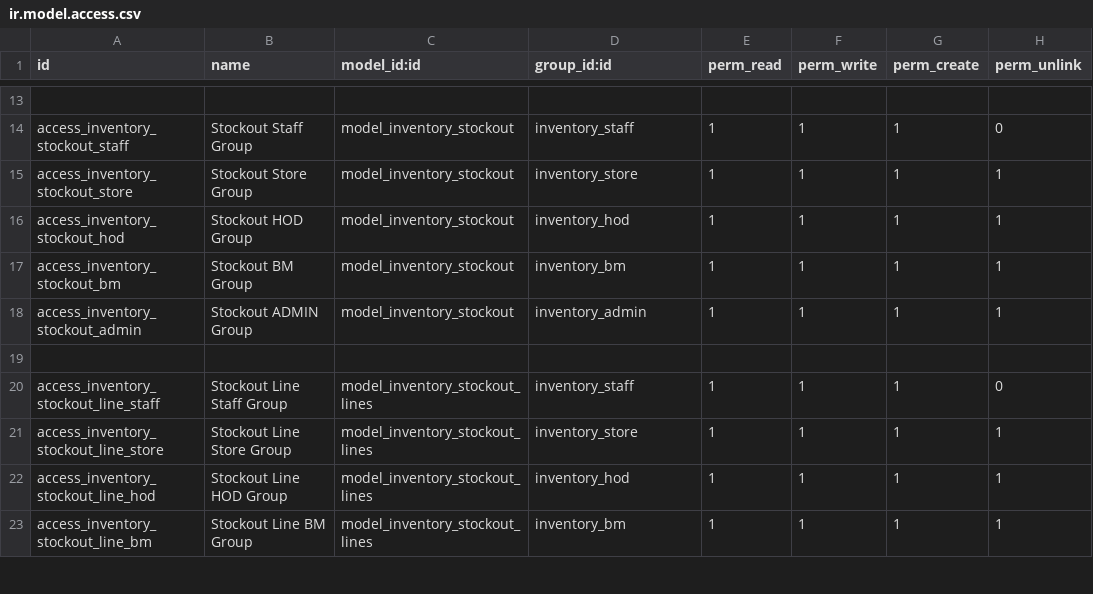
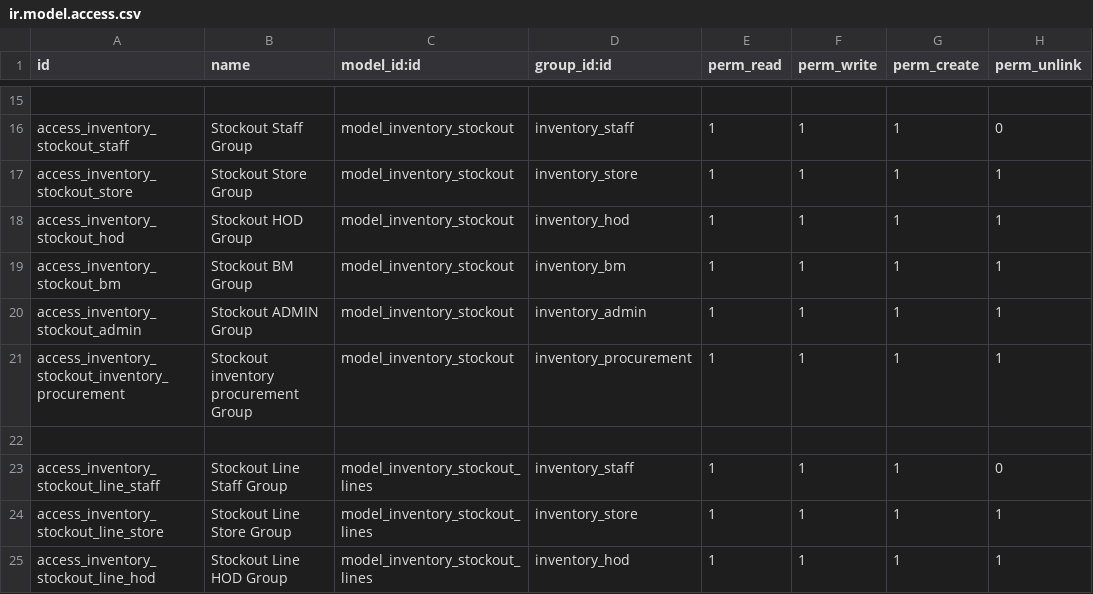
Before and after one commit to loomoni/GNTz, a CSV file: custom_inventory/security/ir.model.access.csv, drawn as a sheet; only a part is shown, gaps mark what is left out; the shorter side is filled out with more unchanged rows; the diff covers the shown part only.

```diff
--- a/custom_inventory/security/ir.model.access.csv
+++ b/custom_inventory/security/ir.model.access.csv
@@ -18,2 +20,3 @@ access_inventory_stockout_bm,Stockout BM Group,model_inventory_stockout,inventor
 access_inventory_stockout_admin,Stockout ADMIN Group,model_inventory_stockout,inventory_admin,1,1,1,1
+access_inventory_stockout_inventory_procurement,Stockout inventory procurement Group,model_inventory_stockout,inventory_procurement,1,1,1,1
 
```
Also changed, not shown: 3 added rows and 13 edited cells elsewhere in this file, 6 other files.
